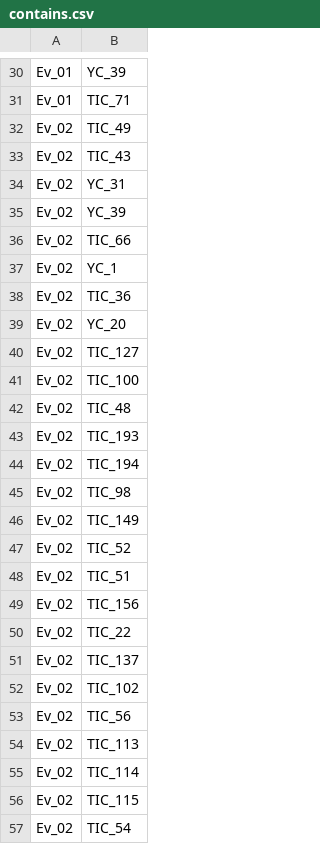
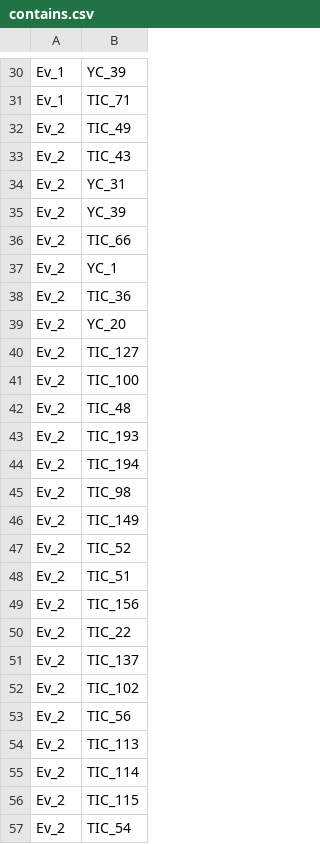
Before and after one commit to marinaGk/dataBasesProject, a CSV file: data/contains.csv, drawn as a sheet; only a part is shown, gaps mark what is left out; the diff covers the shown part only; the diff names each change by its address in the sheet, - before the commit and + after, or states it on an @@ line.

```diff
--- a/data/contains.csv
+++ b/data/contains.csv
-A30:A31: Ev_01
+A30:A31: Ev_1
-A32:A57: Ev_02
+A32:A57: Ev_2
```
Also changed, not shown: 152 edited cells elsewhere in this file, data/EMPLOYEE.csv, data/belongs_in_diet.csv, 9 other files.
